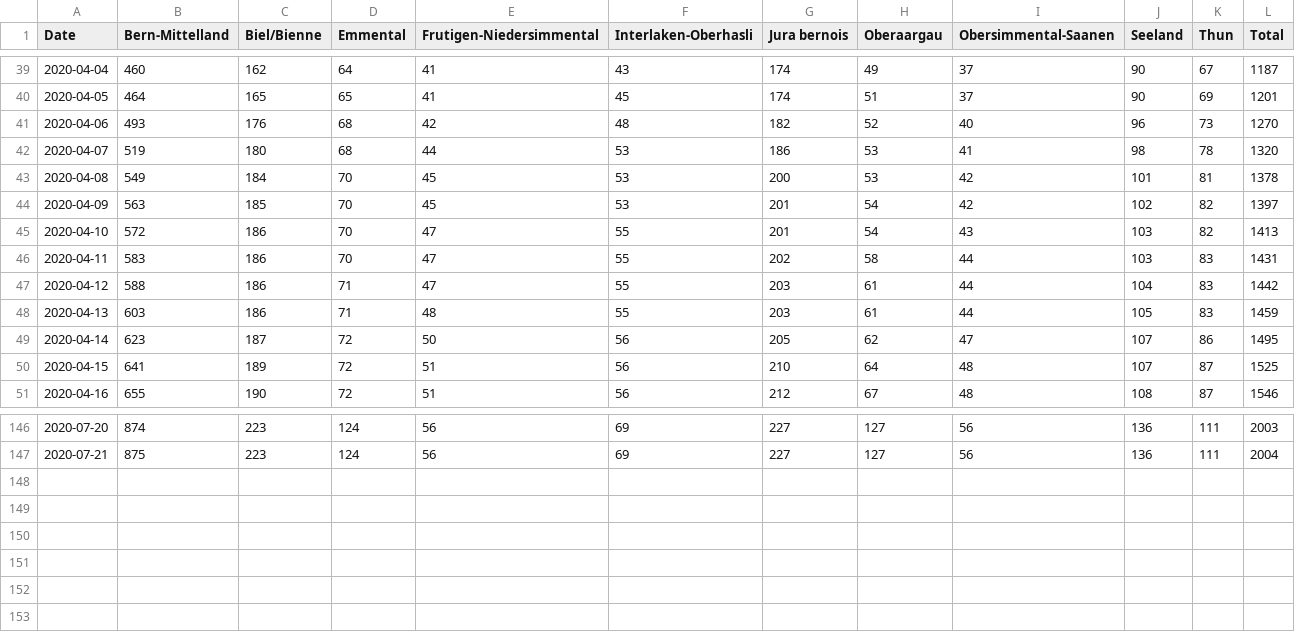
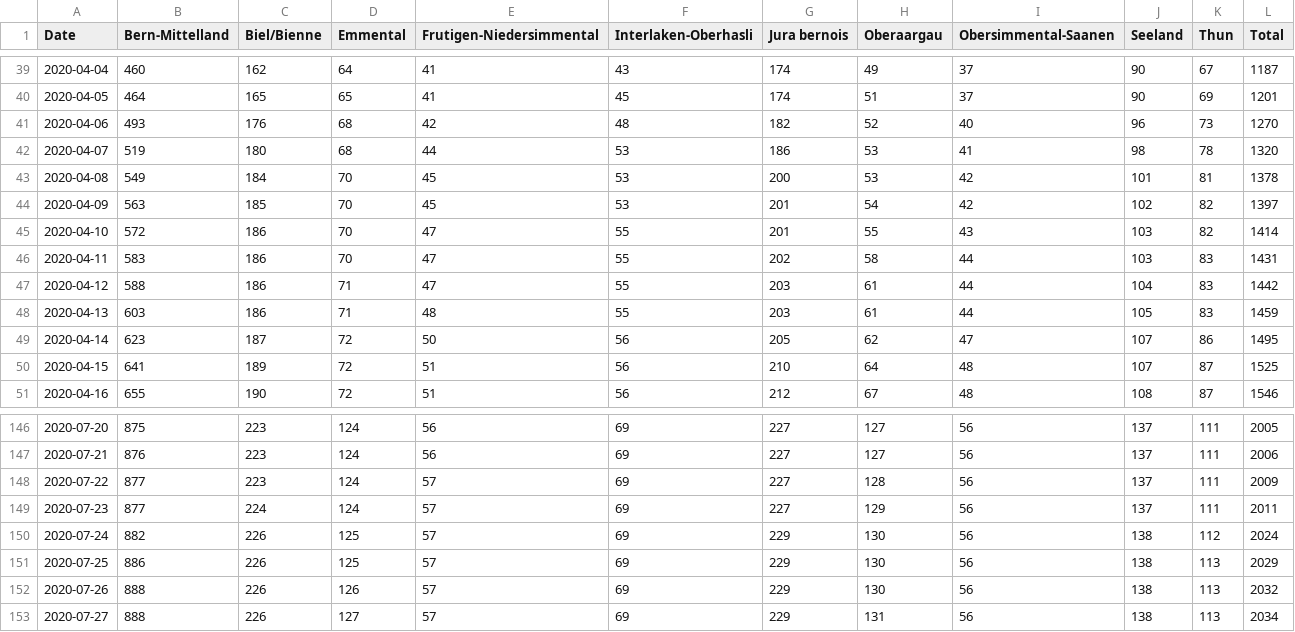
Before and after one commit to daenuprobst/covid19-data-be, a CSV file: cases.csv, drawn as a sheet; only a part is shown, gaps mark what is left out; the diff covers the shown part only.

```diff
--- a/cases.csv
+++ b/cases.csv
@@ -44,3 +44,3 @@ Date,Bern-Mittelland,Biel/Bienne,Emmental,Frutigen-Niedersimmental,Interlaken-Ob
 2020-04-09,563,185,70,45,53,201,54,42,102,82,1397
-2020-04-10,572,186,70,47,55,201,54,43,103,82,1413
+2020-04-10,572,186,70,47,55,201,55,43,103,82,1414
 2020-04-11,583,186,70,47,55,202,58,44,103,83,1431
@@ -146,2 +146,8 @@ Date,Bern-Mittelland,Biel/Bienne,Emmental,Frutigen-Niedersimmental,Interlaken-Ob
-2020-07-20,874,223,124,56,69,227,127,56,136,111,2003
-2020-07-21,875,223,124,56,69,227,127,56,136,111,2004
+2020-07-20,875,223,124,56,69,227,127,56,137,111,2005
+2020-07-21,876,223,124,56,69,227,127,56,137,111,2006
+2020-07-22,877,223,124,57,69,227,128,56,137,111,2009
+2020-07-23,877,224,124,57,69,227,129,56,137,111,2011
+2020-07-24,882,226,125,57,69,229,130,56,138,112,2024
+2020-07-25,886,226,125,57,69,229,130,56,138,113,2029
+2020-07-26,888,226,126,57,69,229,130,56,138,113,2032
+2020-07-27,888,226,127,57,69,229,131,56,138,113,2034
```
Also changed, not shown: 44 edited cells elsewhere in this file, age_distribution.csv, fatalities.csv, 4 other files.
